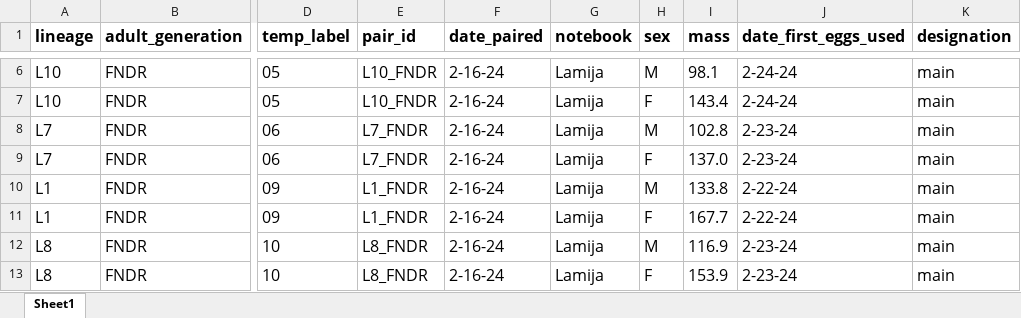
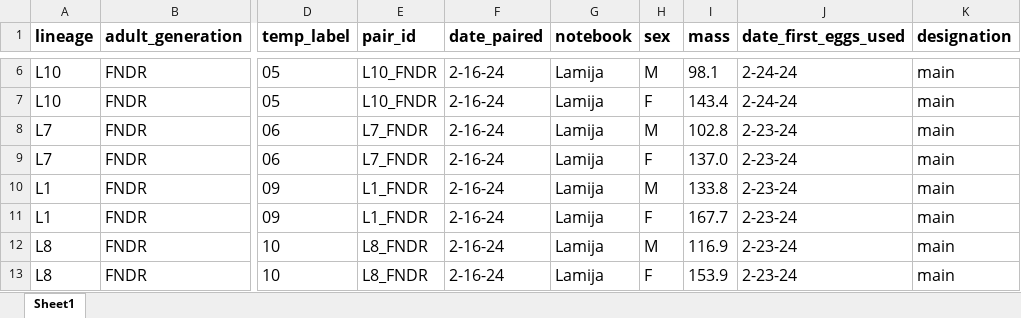
Before and after one commit to jcg5g9/CPB_Phenotype, an Excel workbook: raw_data/cpb_tei_mass_data.xlsx, sheet Sheet1, drawn as a sheet; only a part is shown, gaps mark what is left out; values as stored, in another font and other column widths than the file's, no borders; the diff covers the shown part only; the diff names each change by its address in the sheet, - before the commit and + after, or states it on an @@ line.

```diff
--- a/raw_data/cpb_tei_mass_data.xlsx (sheet Sheet1)
+++ b/raw_data/cpb_tei_mass_data.xlsx (sheet Sheet1)
-J10:J11 (date_first_eggs_used): 2-22-24
+J10:J11 (date_first_eggs_used): 2-23-24
```
Also changed, not shown: 20 edited cells elsewhere in this sheet, raw_data/cpb_tei_fecundity_data.xlsx, 3 other files.
